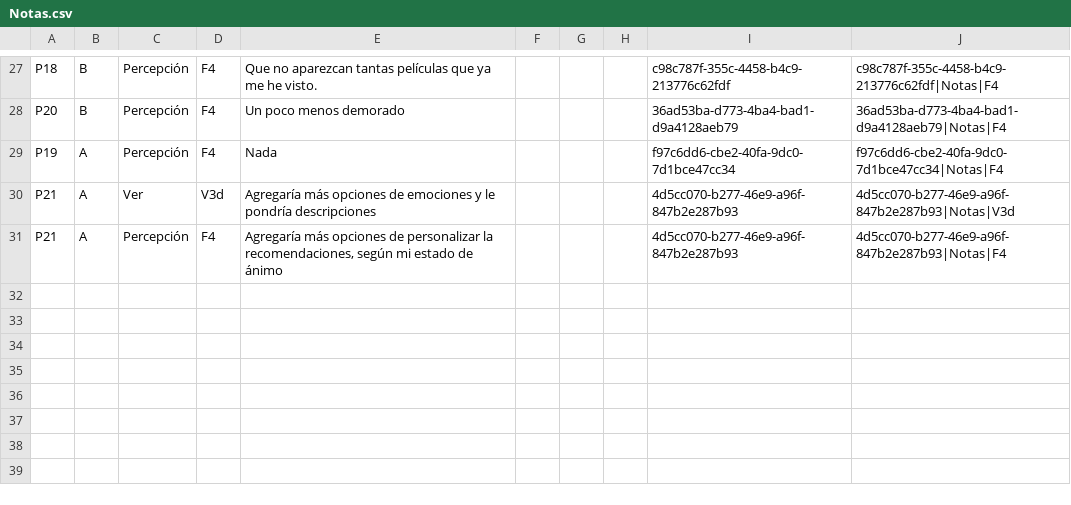
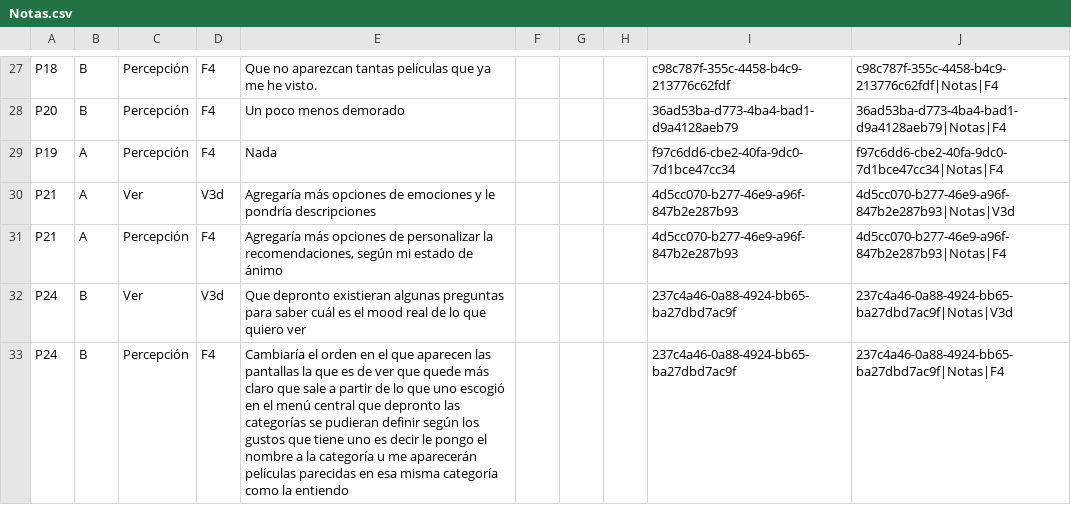
Before and after one commit to montenegroc597-web/kinoo-pruebas, a CSV file: data/Notas.csv, drawn as a sheet; only a part is shown, gaps mark what is left out.

```diff
--- a/data/Notas.csv
+++ b/data/Notas.csv
@@ -31 +31,3 @@ P21,A,Ver,V3d,Agregaría más opciones de emociones y le pondría descripciones,
 P21,A,Percepción,F4,"Agregaría más opciones de personalizar la recomendaciones, según mi estado de ánimo",,,,4d5cc070-b277-46e9-a96f-847b2e287b93,4d5cc070-b277-46e9-a96f-847b2e287b93|Notas|F4
+P24,B,Ver,V3d,Que depronto existieran algunas preguntas para saber cuál es el mood real de lo que quiero ver,,,,237c4a46-0a88-4924-bb65-ba27dbd7ac9f,237c4a46-0a88-4924-bb65-ba27dbd7ac9f|Notas|V3d
+P24,B,Percepción,F4,Cambiaría el orden en el que aparecen las pantallas la que es de ver  que quede más claro que sale a partir de lo que uno escogió en el menú central que depronto las categorías se pudieran definir según los gustos que tiene uno es decir le pongo el nombre a la categoría u me aparecerán películas parecidas en esa misma categoría como la entiendo,,,,237c4a46-0a88-4924-bb65-ba27dbd7ac9f,237c4a46-0a88-4924-bb65-ba27dbd7ac9f|Notas|F4
```
Also changed, not shown: data/Descubrir.csv, data/Moods.csv, 9 other files.
